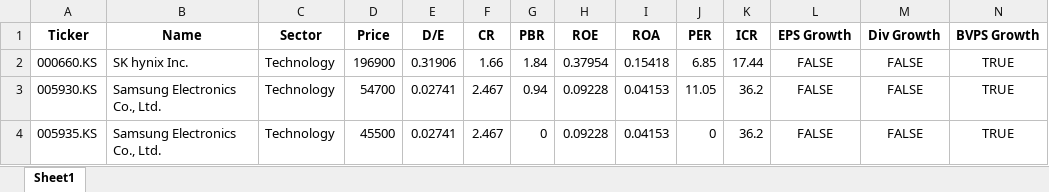
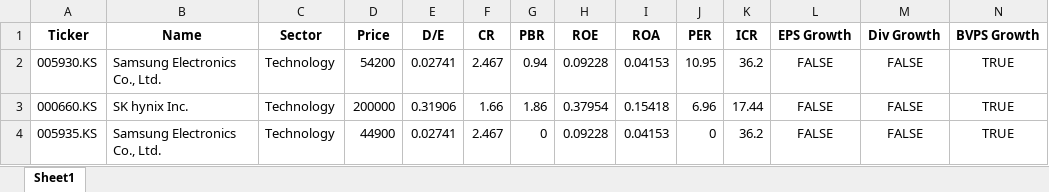
Before and after one commit to aravaca/Portfolio_Optimization, an Excel workbook: result_KR.xlsx, sheet Sheet1, drawn as a sheet; only a part is shown; values as stored, in another font and other column widths than the file's, no borders; removed rows and columns are numbered as before the commit, all else as after; rows hold the shown columns only; the diff names each change by its address in the sheet, - before the commit and + after, or states it on an @@ line.

```diff
--- a/result_KR.xlsx (sheet Sheet1)
+++ b/result_KR.xlsx (sheet Sheet1)
-row 2: 000660.KS | SK hynix Inc. | Technology | 196900 | 0.31906 | 1.66 | 1.84 | 0.37954 | 0.15418 | 6.85 | 17.44 | FALSE | FALSE | TRUE
-D2 (Price): 54700
+D2 (Price): 54200
-J2 (PER): 11.05
+J2 (PER): 10.95
+row 3: 000660.KS | SK hynix Inc. | Technology | 200000 | 0.31906 | 1.66 | 1.86 | 0.37954 | 0.15418 | 6.96 | 17.44 | FALSE | FALSE | TRUE
-D4 (Price): 45500
+D4 (Price): 44900
```
Also changed, not shown: 4 other files.
